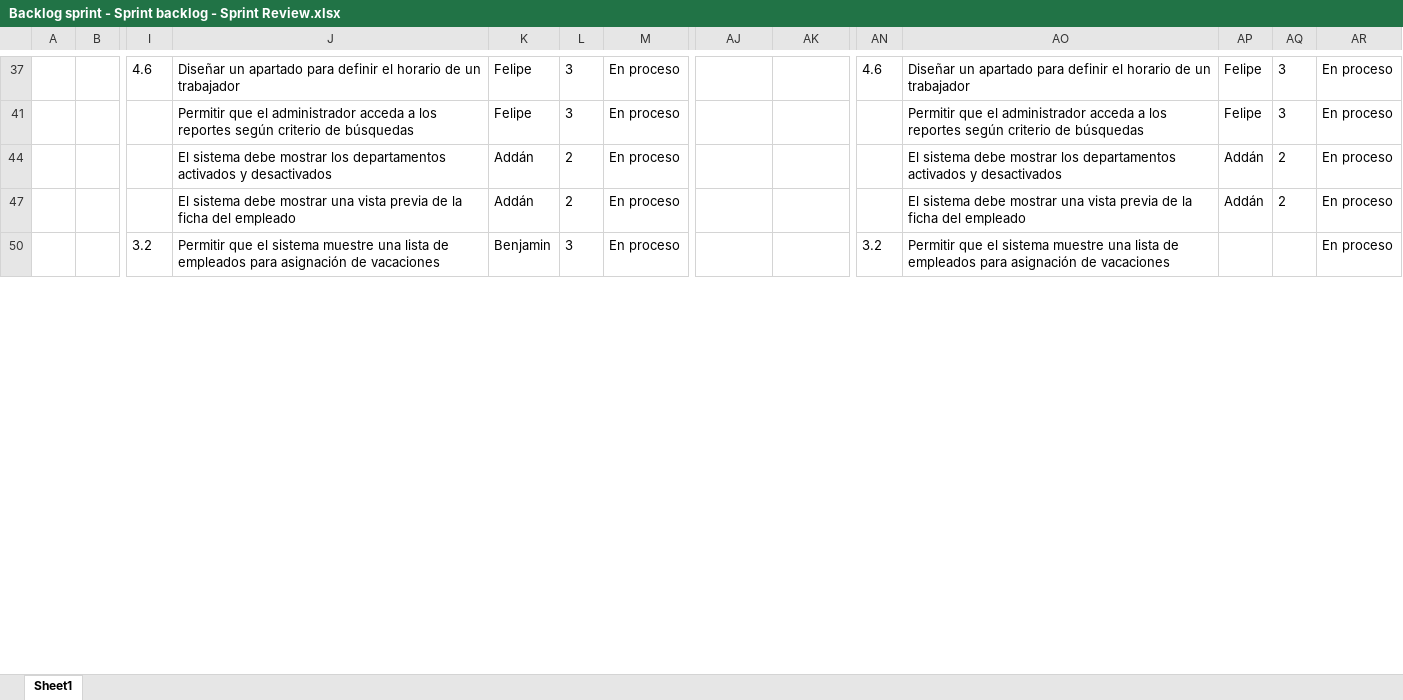
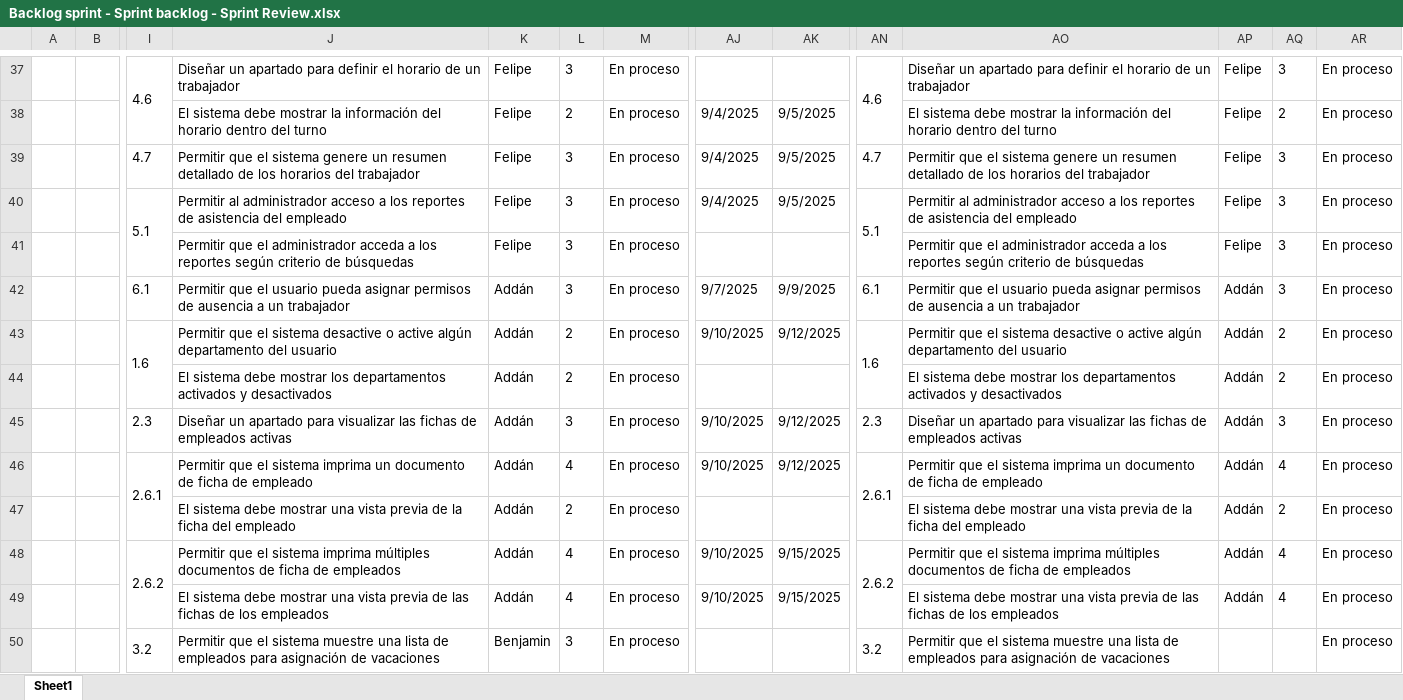
Before and after one commit to vixo23/ING-DE-SOFTWARE, an Excel workbook: INCREMENTO2/EXCELS/Backlog sprint - Sprint backlog - Sprint Review.xlsx, sheet Sheet1, drawn as a sheet; only a part is shown, gaps mark what is left out; values as stored, in another font and other column widths than the file's, no borders; rows hold the shown columns only; the diff covers the shown part only; the diff names each change by its address in the sheet, - before the commit and + after, or states it on an @@ line.

```diff
--- a/INCREMENTO2/EXCELS/Backlog sprint - Sprint backlog - Sprint Review.xlsx (sheet Sheet1)
+++ b/INCREMENTO2/EXCELS/Backlog sprint - Sprint backlog - Sprint Review.xlsx (sheet Sheet1)
+I37:I38 merged
+AN37:AN38 merged
@@ row 38 unhidden:  |  |  | El sistema debe mostrar la información del horario dentro del turno | Felipe | 2 | En proceso | 9/4/2025 | 9/5/2025 |  | El sistema debe mostrar la información del horario dentro del turno | Felipe | 2 | En proceso @@
@@ row 39 unhidden:  |  | 4.7 | Permitir que el sistema genere un resumen detallado de los horarios del trabajador | Felipe | 3 | En proceso | 9/4/2025 | 9/5/2025 | 4.7 | Permitir que el sistema genere un resumen detallado de los horarios del trabajador | Felipe | 3 | En proceso @@
@@ row 40 unhidden:  |  | 5.1 | Permitir al administrador acceso a los reportes de asistencia del empleado | Felipe | 3 | En proceso | 9/4/2025 | 9/5/2025 | 5.1 | Permitir al administrador acceso a los reportes de asistencia del empleado | Felipe | 3 | En proceso @@
@@ row 42 unhidden:  |  | 6.1 | Permitir que el usuario pueda asignar permisos de ausencia a un trabajador | Addán | 3 | En proceso | 9/7/2025 | 9/9/2025 | 6.1 | Permitir que el usuario pueda asignar permisos de ausencia a un trabajador | Addán | 3 | En proceso @@
@@ row 43 unhidden:  |  | 1.6 | Permitir que el sistema desactive o active algún departamento del usuario | Addán | 2 | En proceso | 9/10/2025 | 9/12/2025 | 1.6 | Permitir que el sistema desactive o active algún departamento del usuario | Addán | 2 | En proceso @@
@@ row 45 unhidden:  |  | 2.3 | Diseñar un apartado para visualizar las fichas de empleados activas | Addán | 3 | En proceso | 9/10/2025 | 9/12/2025 | 2.3 | Diseñar un apartado para visualizar las fichas de empleados activas | Addán | 3 | En proceso @@
@@ row 46 unhidden:  |  | 2.6.1 | Permitir que el sistema imprima un documento de ficha de empleado | Addán | 4 | En proceso | 9/10/2025 | 9/12/2025 | 2.6.1 | Permitir que el sistema imprima un documento de ficha de empleado | Addán | 4 | En proceso @@
@@ row 48 unhidden:  |  | 2.6.2 | Permitir que el sistema imprima múltiples documentos de ficha de empleados | Addán | 4 | En proceso | 9/10/2025 | 9/15/2025 | 2.6.2 | Permitir que el sistema imprima múltiples documentos de ficha de empleados | Addán | 4 | En proceso @@
@@ row 49 unhidden:  |  |  | El sistema debe mostrar una vista previa de las fichas de los empleados | Addán | 4 | En proceso | 9/10/2025 | 9/15/2025 |  | El sistema debe mostrar una vista previa de las fichas de los empleados | Addán | 4 | En proceso @@
+I50:I51 merged
+AN50:AN51 merged
```
Also changed, not shown: 1 added row, 51 hidden or unhidden rows and merged cells elsewhere in this sheet, INCREMENTO2/Excels/Backlog sprint - Sprint backlog - Sprint Review.xlsx.
